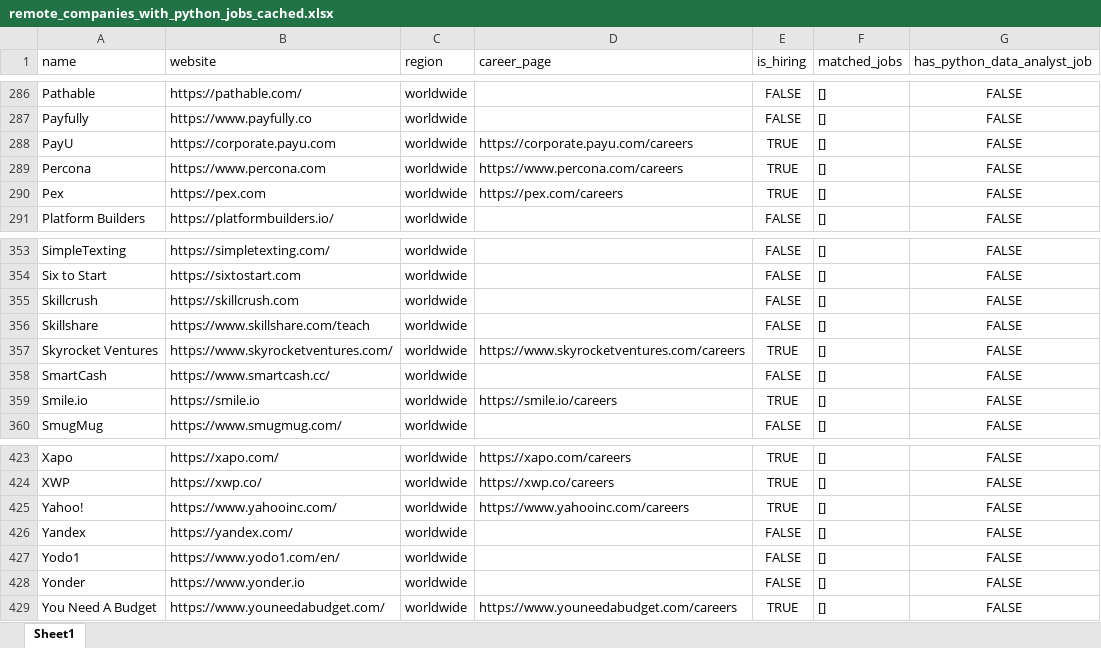
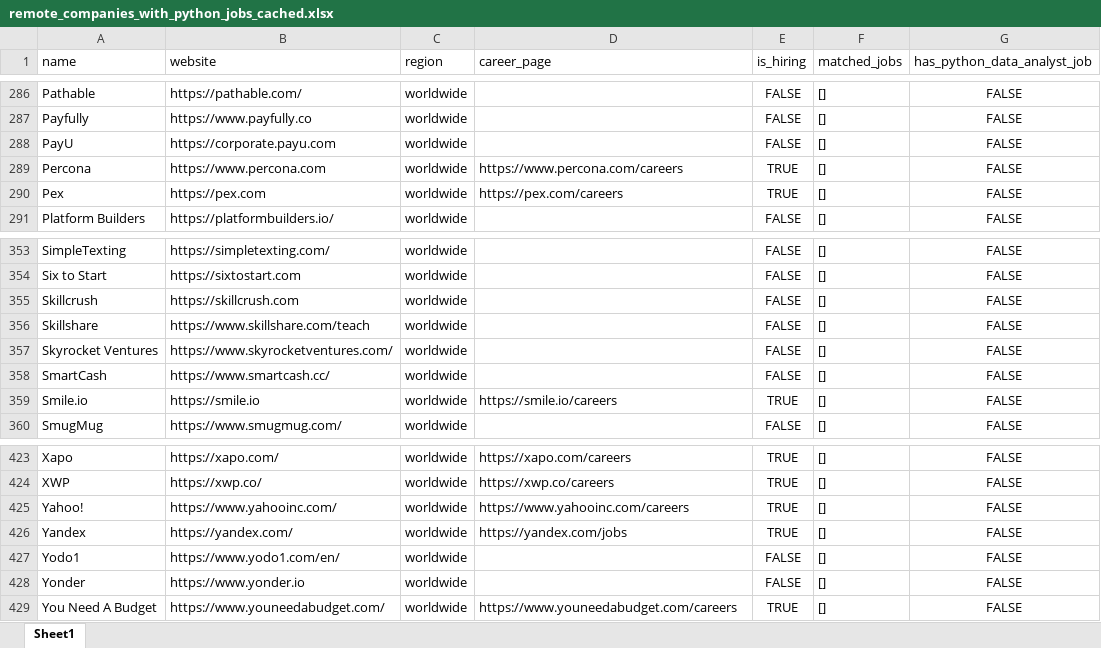
Before and after one commit to ChiaraVan1/remote-job-monitor, an Excel workbook: remote_companies_with_python_jobs_cached.xlsx, sheet Sheet1, drawn as a sheet; only a part is shown, gaps mark what is left out; values as stored, in another font and other column widths than the file's, no borders; the diff names each change by its address in the sheet, - before the commit and + after, or states it on an @@ line.

```diff
--- a/remote_companies_with_python_jobs_cached.xlsx (sheet Sheet1)
+++ b/remote_companies_with_python_jobs_cached.xlsx (sheet Sheet1)
-D288 (career_page): https://corporate.payu.com/careers
+D288 (career_page): (empty)
-E288 (is_hiring): TRUE
+E288 (is_hiring): FALSE
-D357 (career_page): https://www.skyrocketventures.com/careers
+D357 (career_page): (empty)
-E357 (is_hiring): TRUE
+E357 (is_hiring): FALSE
-D426 (career_page): (empty)
+D426 (career_page): https://yandex.com/jobs
-E426 (is_hiring): FALSE
+E426 (is_hiring): TRUE
```
Also changed, not shown: 1 other file.
